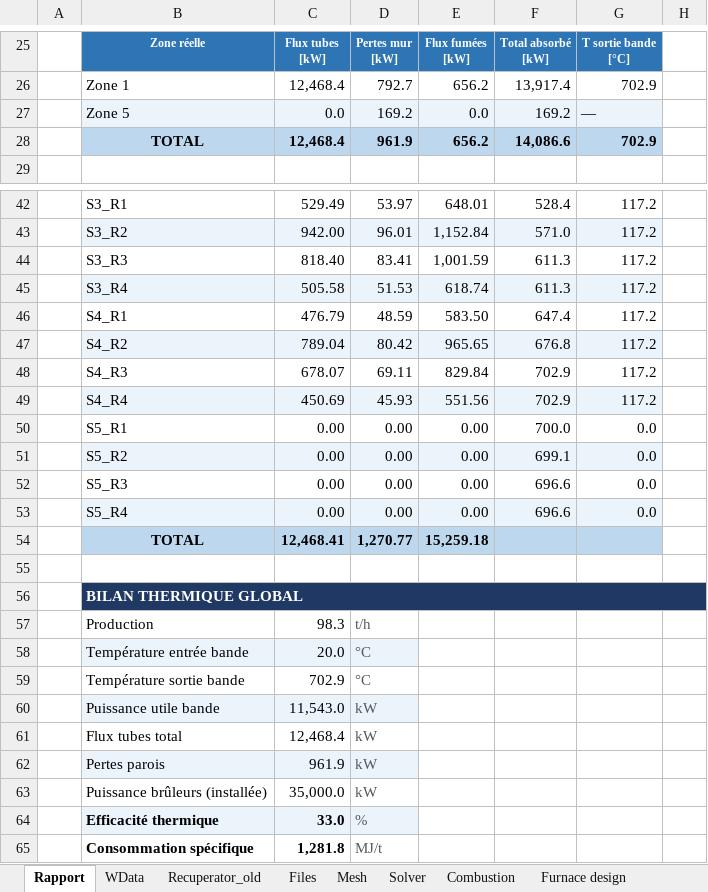
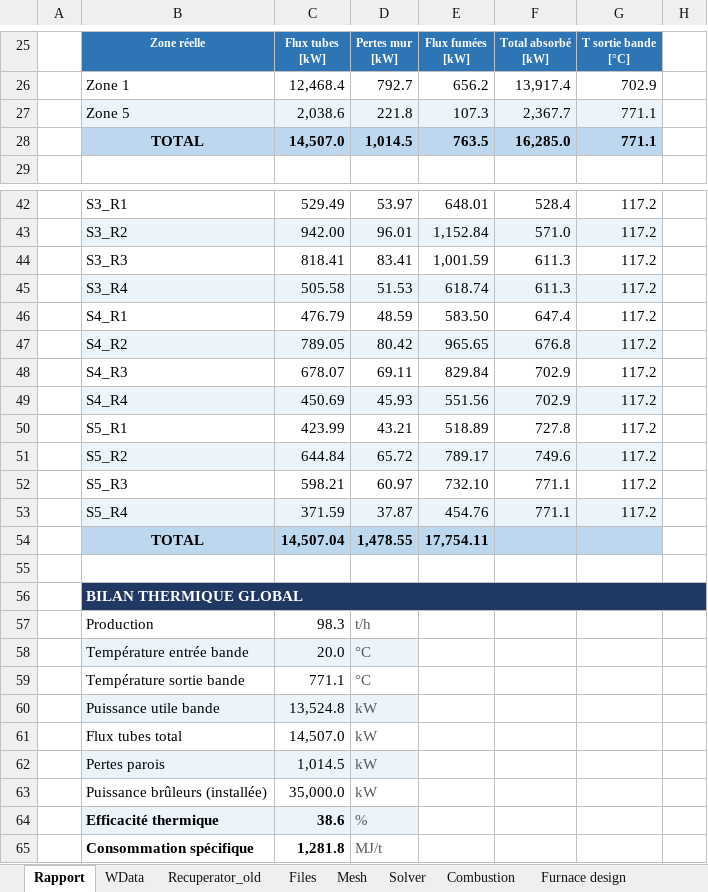
Before and after one commit to duboyfoot/vrtf, an Excel workbook: BLD VRTF 1.1_modifiable.xlsm, sheet Rapport, drawn as a sheet; only a part is shown, gaps mark what is left out; values as stored, in another font and other column widths than the file's, no borders; removed rows and columns are numbered as before the commit, all else as after; the diff covers the shown part only; the diff names each change by its address in the sheet, - before the commit and + after, or states it on an @@ line.

```diff
--- a/BLD VRTF 1.1_modifiable.xlsm (sheet Rapport)
+++ b/BLD VRTF 1.1_modifiable.xlsm (sheet Rapport)
-row 27:  | Zone 5 | 0.0 | 169.2 | 0.0 | 169.2 | —
-row 28:  | TOTAL | 12,468.4 | 961.9 | 656.2 | 14,086.6 | 702.9
+row 27:  | Zone 5 | 2,038.6 | 221.8 | 107.3 | 2,367.7 | 771.1
+row 28:  | TOTAL | 14,507.0 | 1,014.5 | 763.5 | 16,285.0 | 771.1
-C44: 818.40
+C44: 818.41
-C47: 789.04
+C47: 789.05
-row 50:  | S5_R1 | 0.00 | 0.00 | 0.00 | 700.0 | 0.0
-row 51:  | S5_R2 | 0.00 | 0.00 | 0.00 | 699.1 | 0.0
-row 52:  | S5_R3 | 0.00 | 0.00 | 0.00 | 696.6 | 0.0
-row 53:  | S5_R4 | 0.00 | 0.00 | 0.00 | 696.6 | 0.0
-row 54:  | TOTAL | 12,468.41 | 1,270.77 | 15,259.18
+row 50:  | S5_R1 | 423.99 | 43.21 | 518.89 | 727.8 | 117.2
+row 51:  | S5_R2 | 644.84 | 65.72 | 789.17 | 749.6 | 117.2
+row 52:  | S5_R3 | 598.21 | 60.97 | 732.10 | 771.1 | 117.2
+row 53:  | S5_R4 | 371.59 | 37.87 | 454.76 | 771.1 | 117.2
+row 54:  | TOTAL | 14,507.04 | 1,478.55 | 17,754.11
-C59: 702.9
+C59: 771.1
-C60: 11,543.0
+C60: 13,524.8
-C61: 12,468.4
+C61: 14,507.0
-C62: 961.9
+C62: 1,014.5
-C64: 33.0
+C64: 38.6
```
Also changed, not shown: 2 edited cells elsewhere in this sheet, sheet Results, sheet Furnace design, sheet Mesh, sheet ResultsHEAT, 1 other file.
